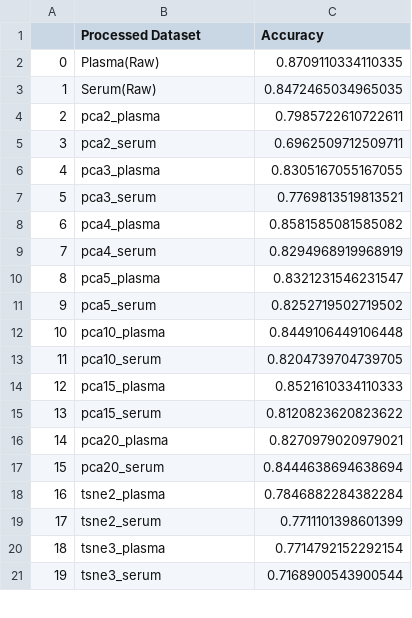
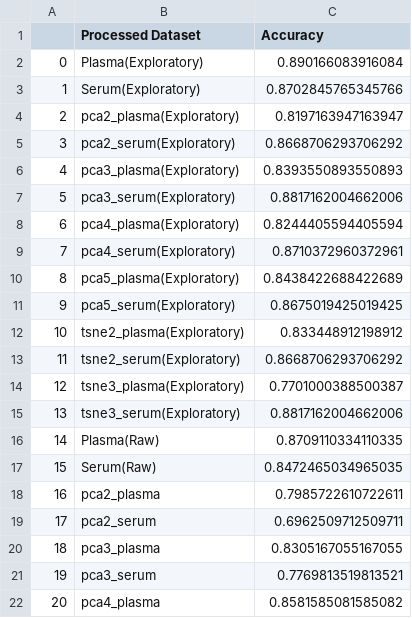
Before and after one commit to utshabkg/lung_cancer_biomarker, a CSV file: accuracy/accuracy_final.csv, drawn as a sheet; only a part is shown; the shorter side is filled out with more unchanged rows; addresses are those after the commit; the diff names each change by its address in the sheet, - before the commit and + after, or states it on an @@ line.

Commit message:
added exploratory analysis accuracies

```diff
--- a/accuracy/accuracy_final.csv
+++ b/accuracy/accuracy_final.csv
+row 2: 0 | Plasma(Exploratory) | 0.890166083916084
+row 3: 1 | Serum(Exploratory) | 0.8702845765345766
+row 4: 2 | pca2_plasma(Exploratory) | 0.8197163947163947
+row 5: 3 | pca2_serum(Exploratory) | 0.8668706293706292
+row 6: 4 | pca3_plasma(Exploratory) | 0.8393550893550893
+row 7: 5 | pca3_serum(Exploratory) | 0.8817162004662006
+row 8: 6 | pca4_plasma(Exploratory) | 0.8244405594405594
+row 9: 7 | pca4_serum(Exploratory) | 0.8710372960372961
+row 10: 8 | pca5_plasma(Exploratory) | 0.8438422688422689
+row 11: 9 | pca5_serum(Exploratory) | 0.8675019425019425
+row 12: 10 | tsne2_plasma(Exploratory) | 0.833448912198912
+row 13: 11 | tsne2_serum(Exploratory) | 0.8668706293706292
+row 14: 12 | tsne3_plasma(Exploratory) | 0.7701000388500387
+row 15: 13 | tsne3_serum(Exploratory) | 0.8817162004662006
@@ column A renumbered from row 16 down @@
```
Also changed, not shown: 3 other files.
